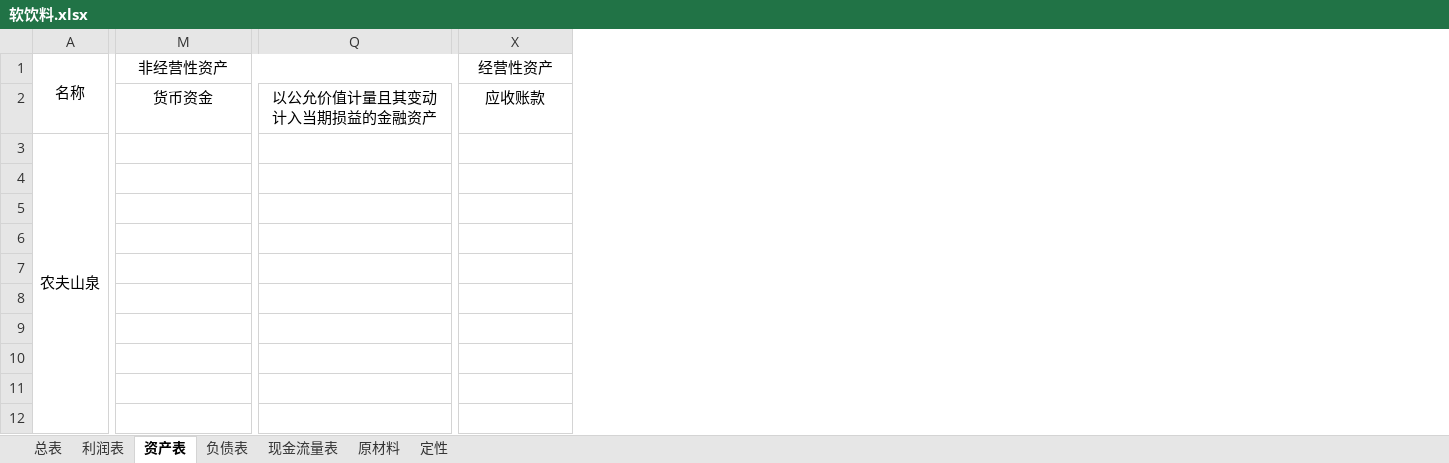
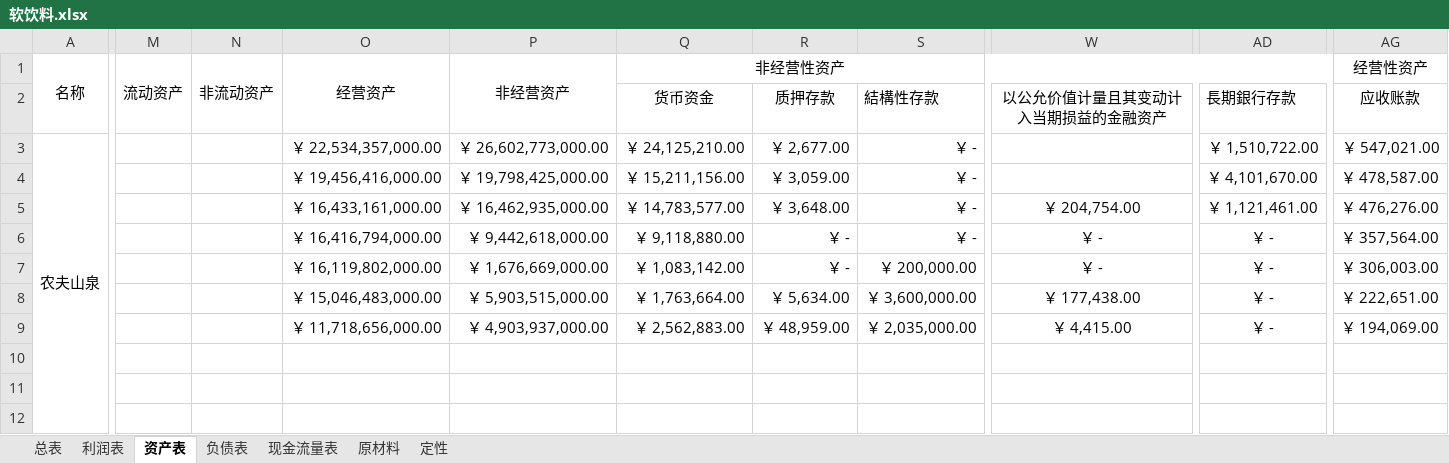
Before and after one commit to leaves-27/finance, an Excel workbook: 行业/食品饮料/软饮料/软饮料.xlsx, sheet 资产表, drawn as a sheet; only a part is shown, gaps mark what is left out; values as stored, in another font and other column widths than the file's, no borders; removed rows and columns are numbered as before the commit, all else as after; the diff covers the shown part only; the diff names each change by its address in the sheet, - before the commit and + after, or states it on an @@ line.

```diff
--- a/行业/食品饮料/软饮料/软饮料.xlsx (sheet 资产表)
+++ b/行业/食品饮料/软饮料/软饮料.xlsx (sheet 资产表)
+column M, row 1: 流动资产
+column N, row 1: 非流动资产
+column O, rows 1-9: 经营资产 |  | ￥ 22,534,357,000.00 | ￥ 19,456,416,000.00 | ￥ 16,433,161,000.00 | ￥ 16,416,794,000.00 | ￥ 16,119,802,000.00 | ￥ 15,046,483,000.00 | ￥ 11,718,656,000.00
+column P, rows 1-9: 非经营资产 |  | ￥ 26,602,773,000.00 | ￥ 19,798,425,000.00 | ￥ 16,462,935,000.00 | ￥ 9,442,618,000.00 | ￥ 1,676,669,000.00 | ￥ 5,903,515,000.00 | ￥ 4,903,937,000.00
+column R, rows 2-9: 质押存款 | ￥ 2,677.00 | ￥ 3,059.00 | ￥ 3,648.00 | ￥ - | ￥ - | ￥ 5,634.00 | ￥ 48,959.00
+column S, rows 2-9: 結構性存款 | ￥ - | ￥ - | ￥ - | ￥ - | ￥ 200,000.00 | ￥ 3,600,000.00 | ￥ 2,035,000.00
-column Q, row 2: 以公允价值计量且其变动计入当期损益的金融资产
+column W, rows 2-9: 以公允价值计量且其变动计入当期损益的金融资产 |  |  | ￥ 204,754.00 | ￥ - | ￥ - | ￥ 177,438.00 | ￥ 4,415.00
+column AD, rows 2-9: 長期銀行存款 | ￥ 1,510,722.00 | ￥ 4,101,670.00 | ￥ 1,121,461.00 | ￥ - | ￥ - | ￥ - | ￥ -
-Q3: (empty)
+Q3: ￥ 24,125,210.00
-AG3: (empty)
+AG3: ￥ 547,021.00
-Q4: (empty)
+Q4: ￥ 15,211,156.00
-AG4: (empty)
+AG4: ￥ 478,587.00
-Q5: (empty)
+Q5: ￥ 14,783,577.00
-AG5: (empty)
+AG5: ￥ 476,276.00
-Q6: (empty)
+Q6: ￥ 9,118,880.00
-AG6: (empty)
+AG6: ￥ 357,564.00
-Q7: (empty)
+Q7: ￥ 1,083,142.00
-AG7: (empty)
+AG7: ￥ 306,003.00
-Q8: (empty)
+Q8: ￥ 1,763,664.00
-AG8: (empty)
+AG8: ￥ 222,651.00
-Q9: (empty)
+Q9: ￥ 2,562,883.00
-AG9: (empty)
+AG9: ￥ 194,069.00
```
Also changed, not shown: 7 added columns and 7 removed columns elsewhere in this sheet, sheet 总表, formulas that keep their value, 行业/食品饮料/白酒/白酒.xlsx, 行业/食品饮料/调味品/调味品.xlsx, 3 other files.
